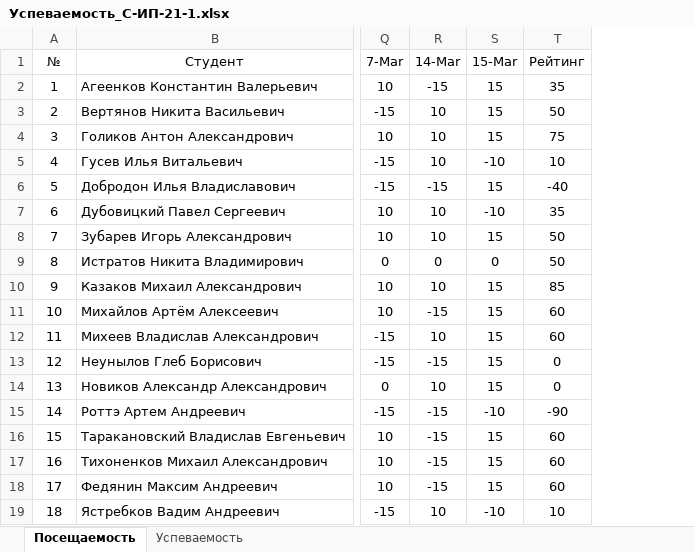
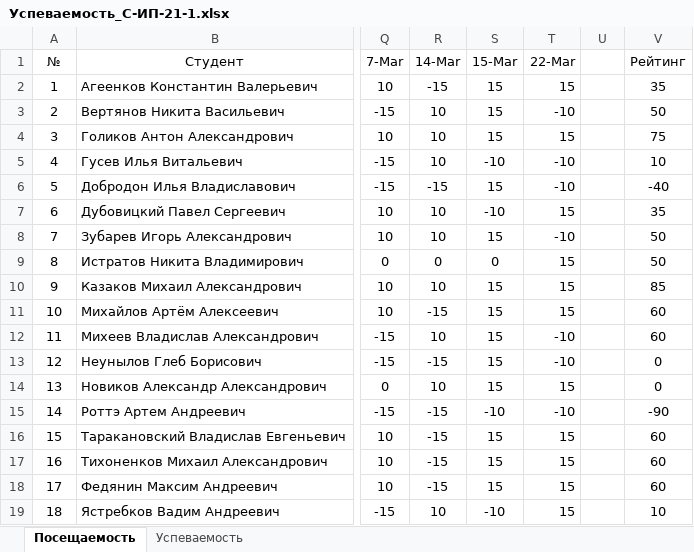
Before and after one commit to TheBandik/information-systems-testing, an Excel workbook: Успеваемость_С-ИП-21-1.xlsx, sheet Посещаемость, drawn as a sheet; only a part is shown, gaps mark what is left out; values as stored, in another font and other column widths than the file's, no borders; conditional formats not drawn; the diff names each change by its address in the sheet, - before the commit and + after, or states it on an @@ line.

```diff
--- a/Успеваемость_С-ИП-21-1.xlsx (sheet Посещаемость)
+++ b/Успеваемость_С-ИП-21-1.xlsx (sheet Посещаемость)
+column T (22-Mar), rows 2-19: 15 | -10 | 15 | -10 | -10 | 15 | -10 | 15 | 15 | 15 | -10 | -10 | 15 | -10 | 15 | 15 | 15 | 15
+column U, empty
```
Also changed, not shown: Успеваемость_С-ИП-21-2.xlsx.
